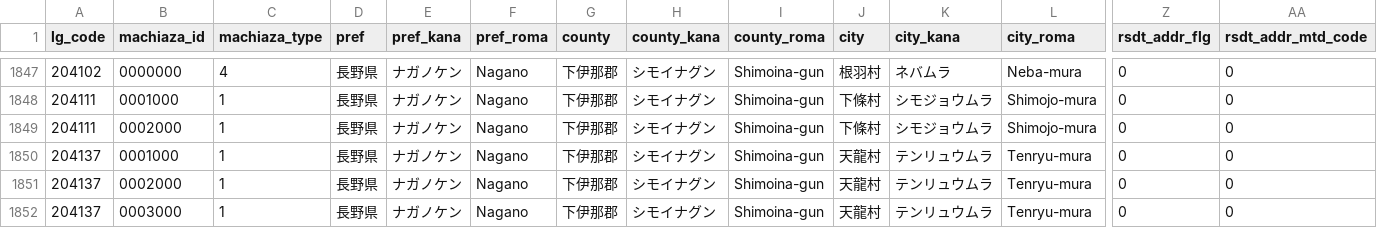
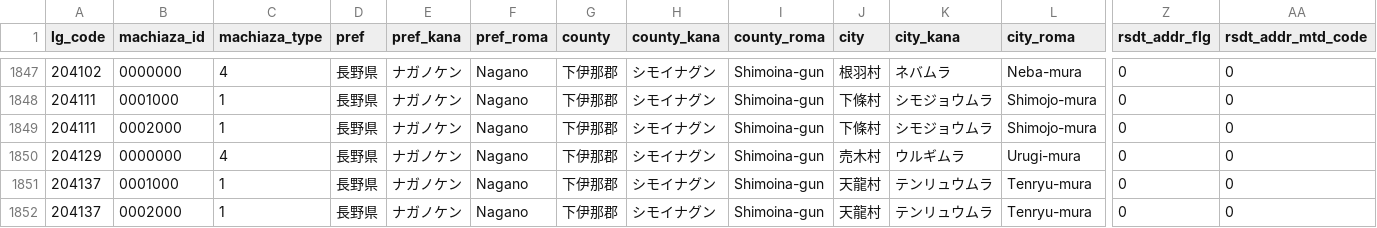
Before and after one commit to zero3kw/abr-archive, a CSV file: mt_town/mt_town_pref20.csv, drawn as a sheet; only a part is shown, gaps mark what is left out; the shorter side is filled out with more unchanged rows; rows hold the shown columns only; the diff names each change by its address in the sheet, - before the commit and + after, or states it on an @@ line.

```diff
--- a/mt_town/mt_town_pref20.csv
+++ b/mt_town/mt_town_pref20.csv
+row 1850: 204129 | 0000000 | 4 | 長野県 | ナガノケン | Nagano | 下伊那郡 | シモイナグン | Shimoina-gun | 売木村 | ウルギムラ | Urugi-mura | 0 | 0
```
